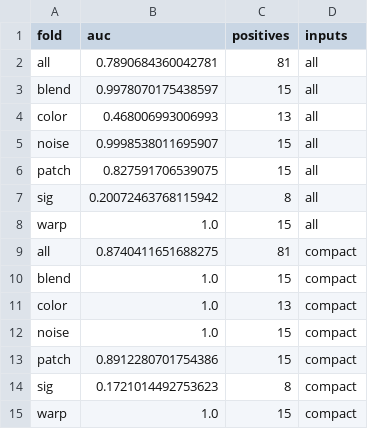
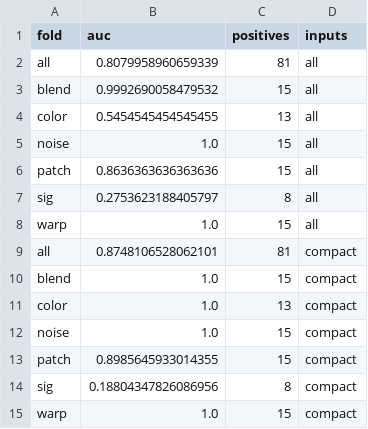
Before and after one commit to nataliachoszczyk/AISecurity, a CSV file: pro2-backdoor-detection/jobs/runs/2026-11-12_11_score-v1-a/output/score-v1-a/loto_a.csv, drawn as a sheet.

```diff
--- a/pro2-backdoor-detection/jobs/runs/2026-11-12_11_score-v1-a/output/score-v1-a/loto_a.csv
+++ b/pro2-backdoor-detection/jobs/runs/2026-11-12_11_score-v1-a/output/score-v1-a/loto_a.csv
@@ -1,10 +1,10 @@
 fold,auc,positives,inputs
-all,0.7890684360042781,81,all
-blend,0.9978070175438597,15,all
-color,0.468006993006993,13,all
-noise,0.9998538011695907,15,all
-patch,0.827591706539075,15,all
-sig,0.20072463768115942,8,all
+all,0.8079958960659339,81,all
+blend,0.9992690058479532,15,all
+color,0.5454545454545455,13,all
+noise,1.0,15,all
+patch,0.8636363636363636,15,all
+sig,0.2753623188405797,8,all
 warp,1.0,15,all
-all,0.8740411651688275,81,compact
+all,0.8748106528062101,81,compact
 blend,1.0,15,compact
@@ -12,4 +12,4 @@ color,1.0,13,compact
 noise,1.0,15,compact
-patch,0.8912280701754386,15,compact
-sig,0.1721014492753623,8,compact
+patch,0.8985645933014355,15,compact
+sig,0.18804347826086956,8,compact
 warp,1.0,15,compact
```
Also changed, not shown: pro2-backdoor-detection/jobs/runs/2026-11-12_11_score-v1-a/output/score-v1-a/report.csv, 2 other files.
